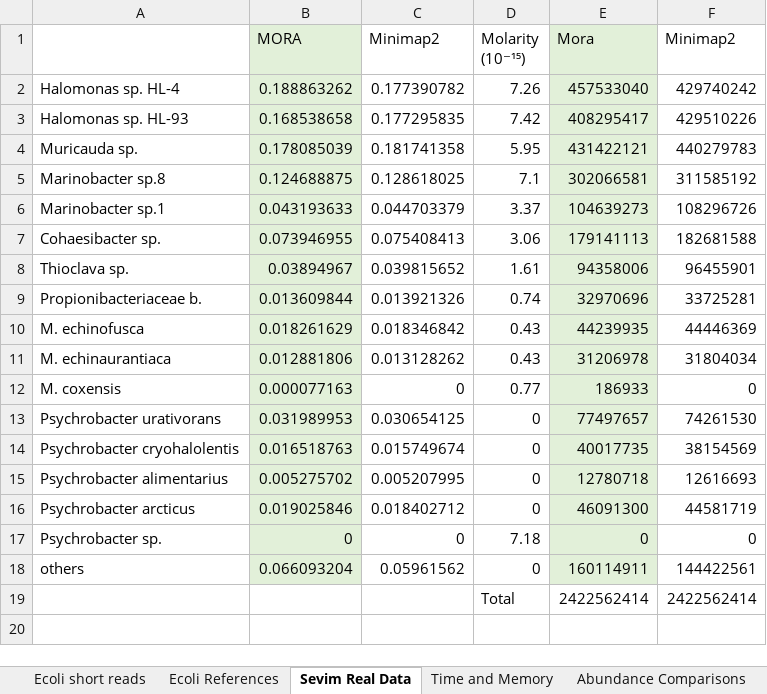
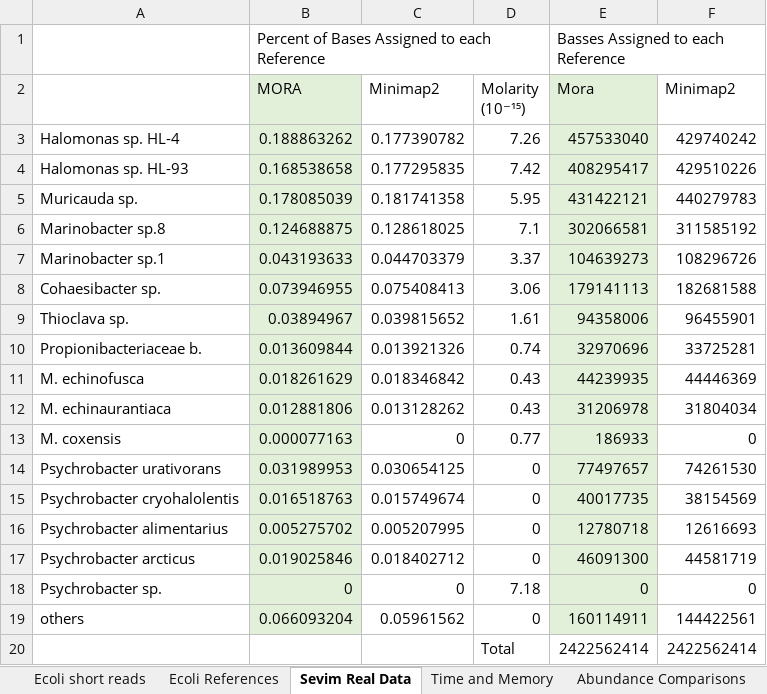
Before and after one commit to AfZheng126/MORA-data, an Excel workbook: Appendix Tables.xlsx, sheet Sevim Real Data, drawn as a sheet; values as stored, in another font and other column widths than the file's, no borders; the diff names each change by its address in the sheet, - before the commit and + after, or states it on an @@ line.

```diff
--- a/Appendix Tables.xlsx (sheet Sevim Real Data)
+++ b/Appendix Tables.xlsx (sheet Sevim Real Data)
+row 1:  | Percent of Bases Assigned to each Reference |  |  | Basses Assigned to each Reference
```
Also changed, not shown: sheet Simulated Data, sheet Ecoli short reads, sheet Time and Memory.
